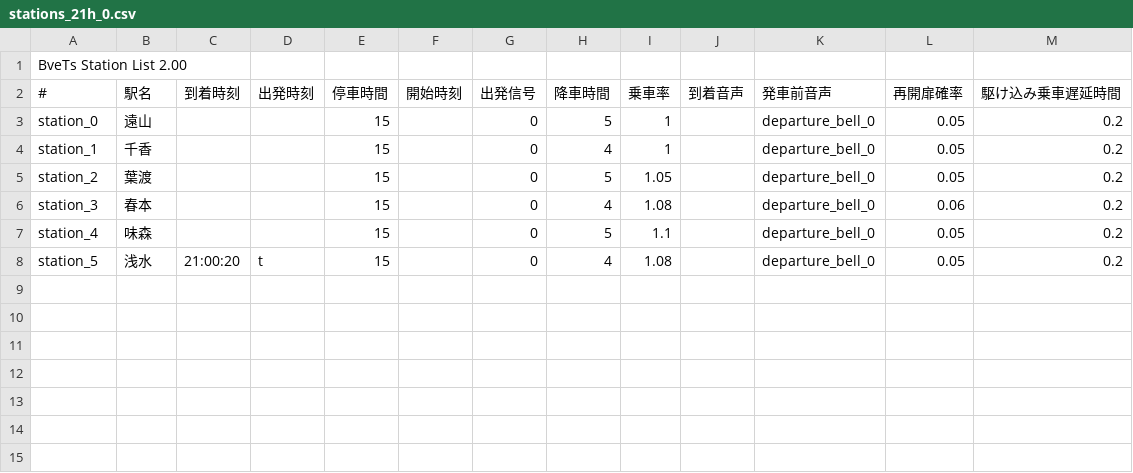
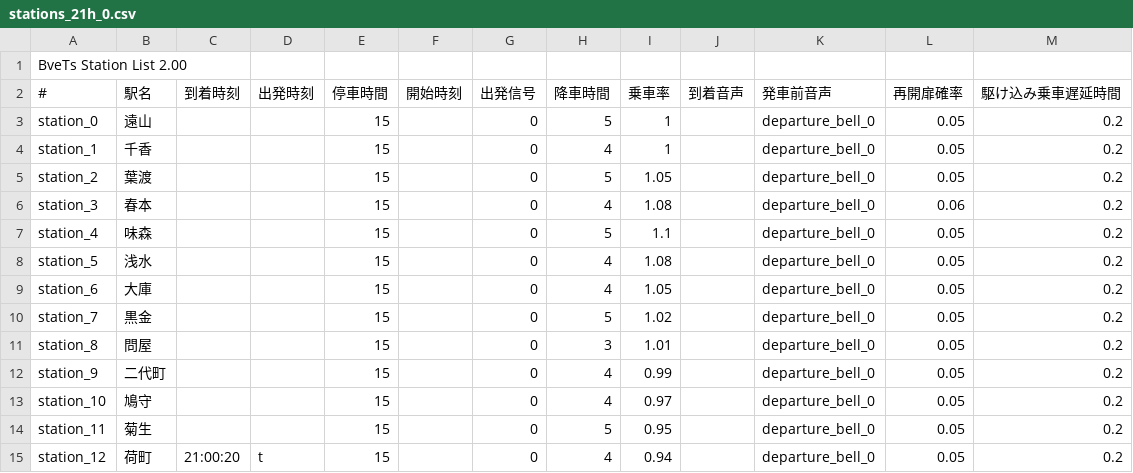
Before and after one commit to magicant/bve-random-map, a CSV file: Scenarios/magicant/randommap/stations/stations_21h_0.csv, drawn as a sheet.

```diff
--- a/Scenarios/magicant/randommap/stations/stations_21h_0.csv
+++ b/Scenarios/magicant/randommap/stations/stations_21h_0.csv
@@ -7,2 +7,9 @@ station_3,春本,,,15,,0,4,1.08,,departure_bell_0,0.06,0.2
 station_4,味森,,,15,,0,5,1.1,,departure_bell_0,0.05,0.2
-station_5,浅水,21:00:20,t,15,,0,4,1.08,,departure_bell_0,0.05,0.2
+station_5,浅水,,,15,,0,4,1.08,,departure_bell_0,0.05,0.2
+station_6,大庫,,,15,,0,4,1.05,,departure_bell_0,0.05,0.2
+station_7,黒金,,,15,,0,5,1.02,,departure_bell_0,0.05,0.2
+station_8,問屋,,,15,,0,3,1.01,,departure_bell_0,0.05,0.2
+station_9,二代町,,,15,,0,4,0.99,,departure_bell_0,0.05,0.2
+station_10,鳩守,,,15,,0,4,0.97,,departure_bell_0,0.05,0.2
+station_11,菊生,,,15,,0,5,0.95,,departure_bell_0,0.05,0.2
+station_12,荷町,21:00:20,t,15,,0,4,0.94,,departure_bell_0,0.05,0.2
```
Also changed, not shown: Scenarios/magicant/randommap/stations/stations_9h_0.csv, 2 other files.
